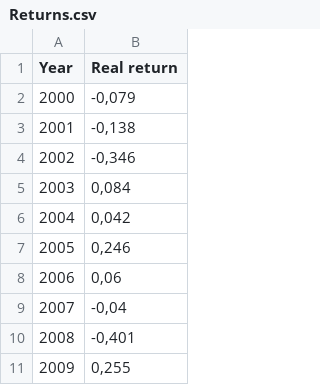
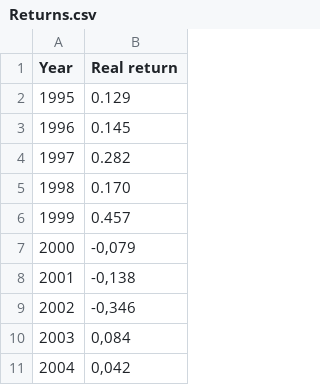
Before and after one commit to vincentp-cayas/sorr-capyfarm-game, a CSV file: Returns.csv, drawn as a sheet; only a part is shown; the shorter side is filled out with more unchanged rows; the diff names each change by its address in the sheet, - before the commit and + after, or states it on an @@ line.

```diff
--- a/Returns.csv
+++ b/Returns.csv
+row 2: 1995 | 0.129
+row 3: 1996 | 0.145
+row 4: 1997 | 0.282
+row 5: 1998 | 0.170
+row 6: 1999 | 0.457
```
Also changed, not shown: 1 other file.
